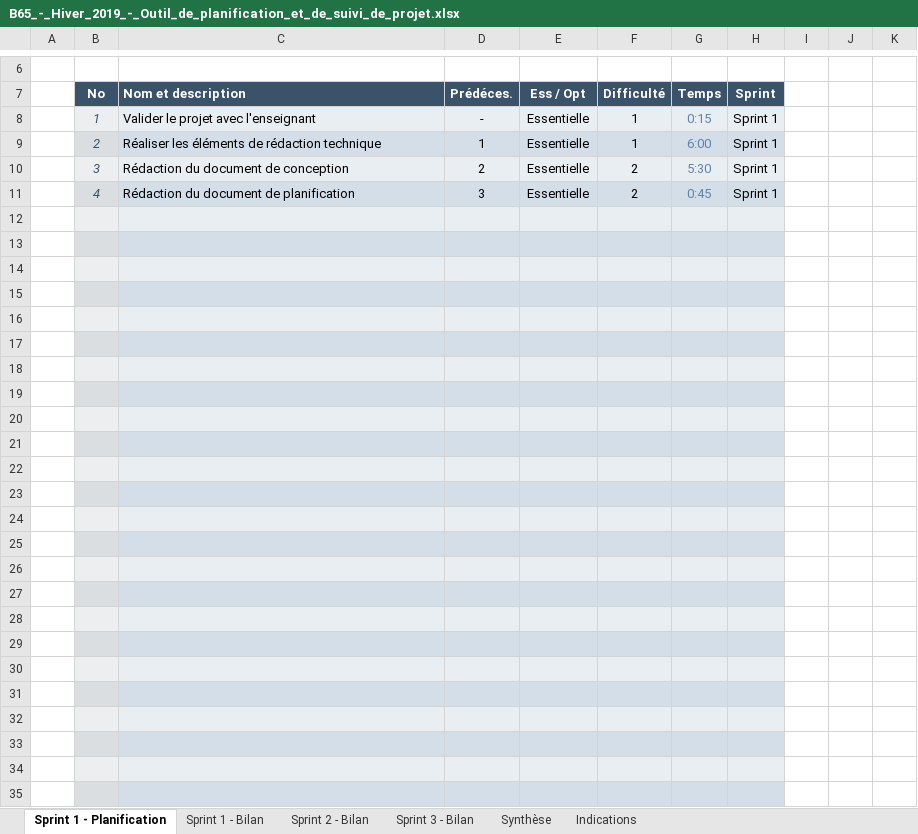
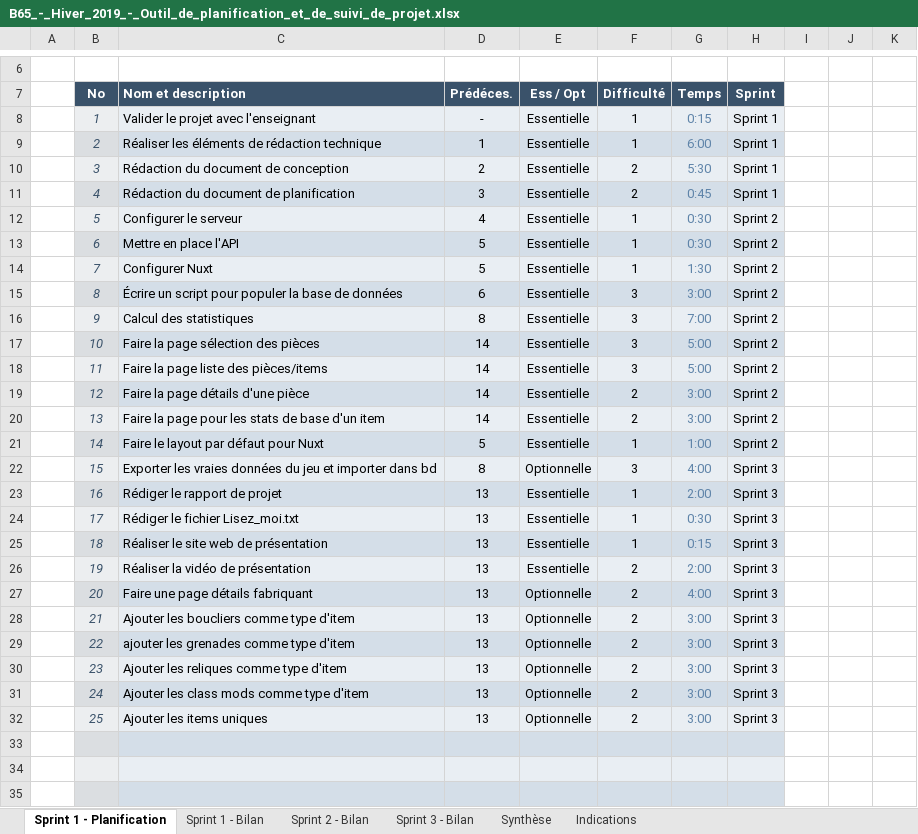
Before and after one commit to escargotprodige/synthese, an Excel workbook: doc/B65_-_Hiver_2019_-_Outil_de_planification_et_de_suivi_de_projet.xlsx, sheet Sprint 1 - Planification, drawn as a sheet; only a part is shown, gaps mark what is left out; values as stored, in another font and other column widths than the file's, no borders; conditional formats not drawn; the diff covers the shown part only; the diff names each change by its address in the sheet, - before the commit and + after, or states it on an @@ line.

Commit message:
ajouter tâches dans outils de planif

```diff
--- a/doc/B65_-_Hiver_2019_-_Outil_de_planification_et_de_suivi_de_projet.xlsx (sheet Sprint 1 - Planification)
+++ b/doc/B65_-_Hiver_2019_-_Outil_de_planification_et_de_suivi_de_projet.xlsx (sheet Sprint 1 - Planification)
-row 12: (empty)
+row 12:  | 5 | Configurer le serveur | 4 | Essentielle | 1 | 0:30 | Sprint 2
-row 13: (empty)
+row 13:  | 6 | Mettre en place l'API | 5 | Essentielle | 1 | 0:30 | Sprint 2
-row 14: (empty)
+row 14:  | 7 | Configurer Nuxt | 5 | Essentielle | 1 | 1:30 | Sprint 2
-row 15: (empty)
+row 15:  | 8 | Écrire un script pour populer la base de données | 6 | Essentielle | 3 | 3:00 | Sprint 2
-row 16: (empty)
+row 16:  | 9 | Calcul des statistiques | 8 | Essentielle | 3 | 7:00 | Sprint 2
-row 17: (empty)
+row 17:  | 10 | Faire la page sélection des pièces | 14 | Essentielle | 3 | 5:00 | Sprint 2
-row 18: (empty)
+row 18:  | 11 | Faire la page liste des pièces/items | 14 | Essentielle | 3 | 5:00 | Sprint 2
-row 19: (empty)
+row 19:  | 12 | Faire la page détails d'une pièce | 14 | Essentielle | 2 | 3:00 | Sprint 2
-row 20: (empty)
+row 20:  | 13 | Faire la page pour les stats de base d'un item | 14 | Essentielle | 2 | 3:00 | Sprint 2
-row 21: (empty)
+row 21:  | 14 | Faire le layout par défaut pour Nuxt | 5 | Essentielle | 1 | 1:00 | Sprint 2
-row 22: (empty)
+row 22:  | 15 | Exporter les vraies données du jeu et importer dans bd | 8 | Optionnelle | 3 | 4:00 | Sprint 3
-row 23: (empty)
+row 23:  | 16 | Rédiger le rapport de projet | 13 | Essentielle | 1 | 2:00 | Sprint 3
-row 24: (empty)
+row 24:  | 17 | Rédiger le fichier Lisez_moi.txt | 13 | Essentielle | 1 | 0:30 | Sprint 3
-row 25: (empty)
+row 25:  | 18 | Réaliser le site web de présentation | 13 | Essentielle | 1 | 0:15 | Sprint 3
-row 26: (empty)
+row 26:  | 19 | Réaliser la vidéo de présentation | 13 | Essentielle | 2 | 2:00 | Sprint 3
-row 27: (empty)
+row 27:  | 20 | Faire une page détails fabriquant | 13 | Optionnelle | 2 | 4:00 | Sprint 3
-row 28: (empty)
+row 28:  | 21 | Ajouter les boucliers comme type d'item | 13 | Optionnelle | 2 | 3:00 | Sprint 3
-row 29: (empty)
+row 29:  | 22 | ajouter les grenades comme type d'item | 13 | Optionnelle | 2 | 3:00 | Sprint 3
-row 30: (empty)
+row 30:  | 23 | Ajouter les reliques comme type d'item | 13 | Optionnelle | 2 | 3:00 | Sprint 3
-row 31: (empty)
+row 31:  | 24 | Ajouter les class mods comme type d'item | 13 | Optionnelle | 2 | 3:00 | Sprint 3
-row 32: (empty)
+row 32:  | 25 | Ajouter les items uniques | 13 | Optionnelle | 2 | 3:00 | Sprint 3
```
Also changed, not shown: 2 edited cells elsewhere in this sheet, sheet Sprint 2 - Bilan, sheet Sprint 3 - Bilan, sheet Sprint 1 - Bilan, sheet Synthèse, hidden cells, charts or pictures.
